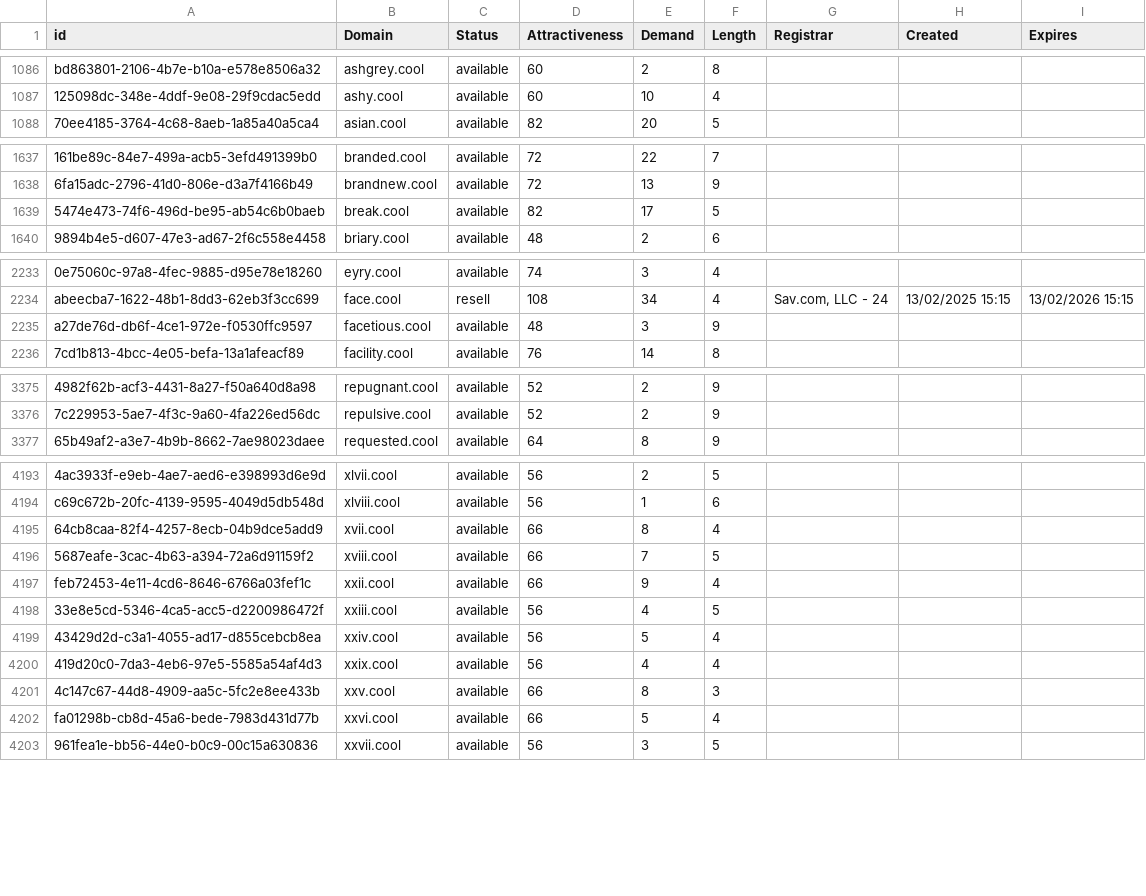
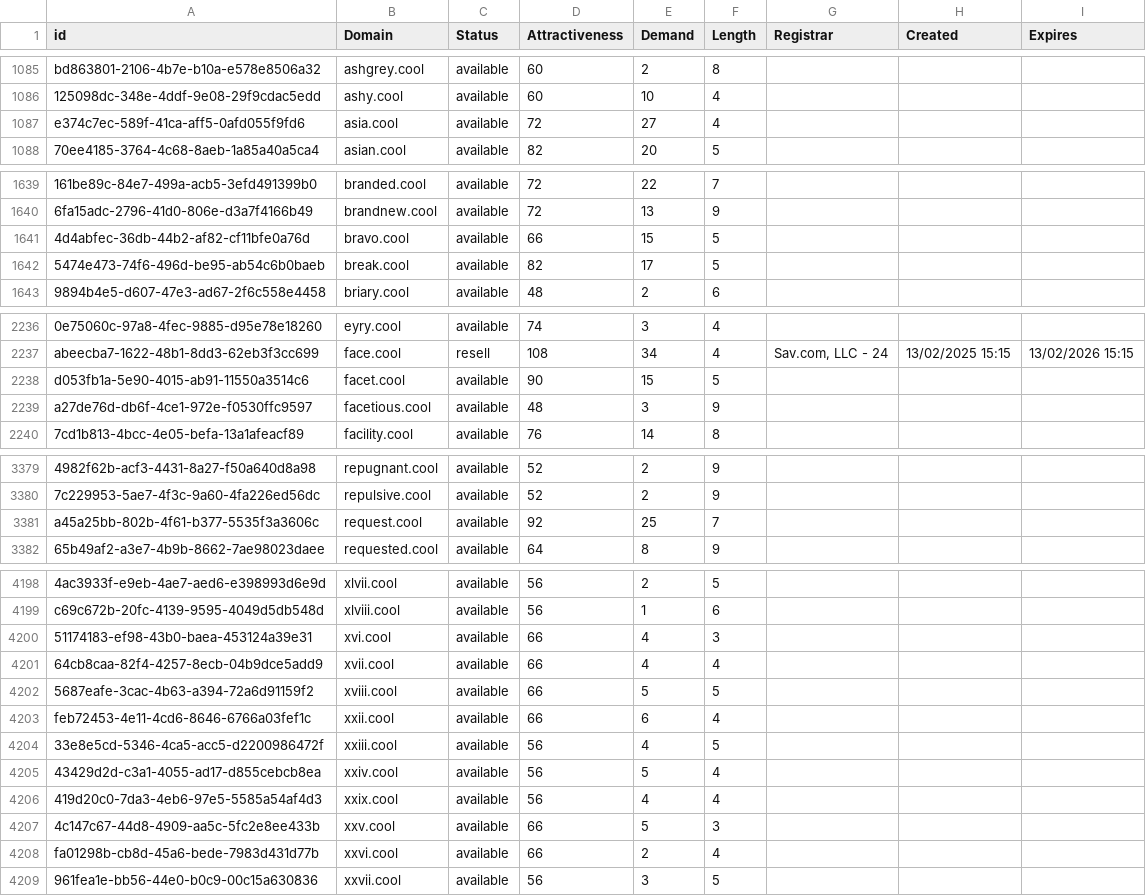
Before and after one commit to UniqueDomains/cool-oneword-domains, a CSV file: cool.csv, drawn as a sheet; only a part is shown, gaps mark what is left out; addresses are those after the commit; the diff covers the shown part only; the diff names each change by its address in the sheet, - before the commit and + after, or states it on an @@ line.

```diff
--- a/cool.csv
+++ b/cool.csv
+row 1087: e374c7ec-589f-41ca-aff5-0afd055f9fd6 | asia.cool | available | 72 | 27 | 4
+row 1641: 4d4abfec-36db-44b2-af82-cf11bfe0a76d | bravo.cool | available | 66 | 15 | 5
+row 2238: d053fb1a-5e90-4015-ab91-11550a3514c6 | facet.cool | available | 90 | 15 | 5
+row 3381: a45a25bb-802b-4f61-b377-5535f3a3606c | request.cool | available | 92 | 25 | 7
+row 4200: 51174183-ef98-43b0-baea-453124a39e31 | xvi.cool | available | 66 | 4 | 3
-E4201 (Demand): 8
+E4201 (Demand): 4
-E4202 (Demand): 7
+E4202 (Demand): 5
-E4203 (Demand): 9
+E4203 (Demand): 6
-E4207 (Demand): 8
+E4207 (Demand): 5
-E4208 (Demand): 5
+E4208 (Demand): 2
```
Also changed, not shown: 3 added rows, 2 removed rows and 31 edited cells elsewhere in this file, 2 other files.
